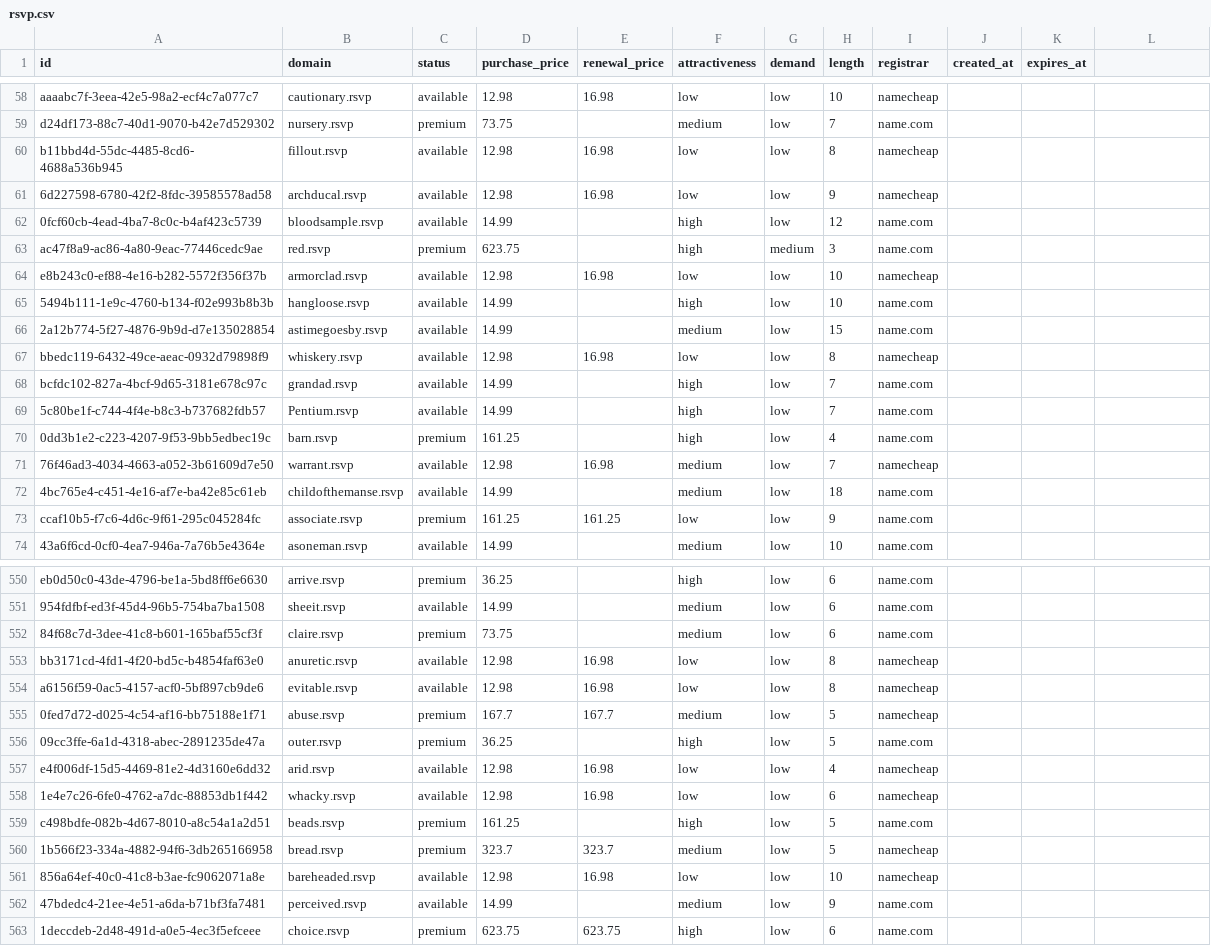
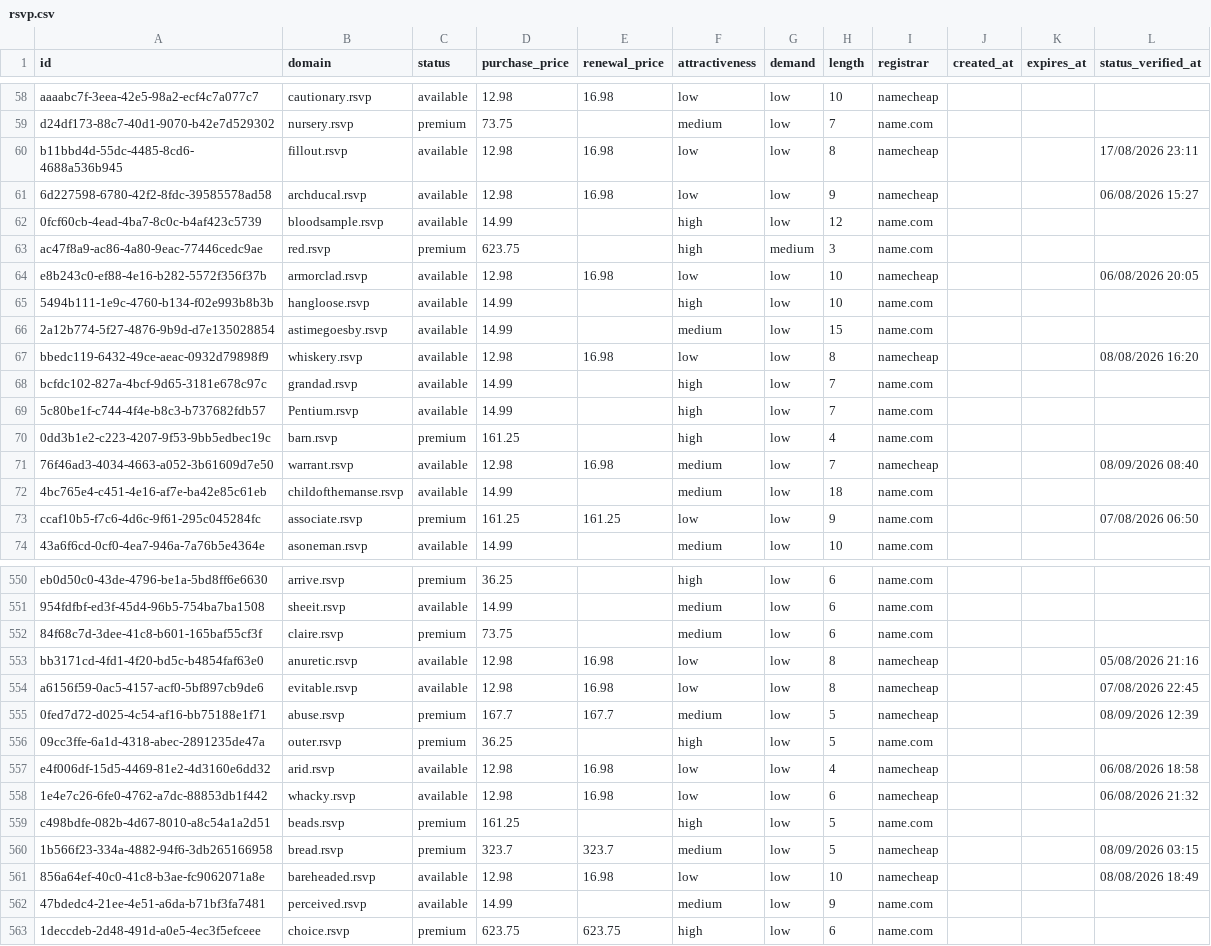
Before and after one commit to UniqueDomains/rsvp-oneword-domains, a CSV file: rsvp.csv, drawn as a sheet; only a part is shown, gaps mark what is left out; the diff covers the shown part only.

```diff
--- a/rsvp.csv
+++ b/rsvp.csv
@@ -1 +1 @@
-id,domain,status,purchase_price,renewal_price,attractiveness,demand,length,registrar,created_at,expires_at
+id,domain,status,purchase_price,renewal_price,attractiveness,demand,length,registrar,created_at,expires_at,status_verified_at
@@ -60,2 +60,2 @@ d24df173-88c7-40d1-9070-b42e7d529302,nursery.rsvp,premium,73.75,,medium,low,7,na
-b11bbd4d-55dc-4485-8cd6-4688a536b945,fillout.rsvp,available,12.98,16.98,low,low,8,namecheap,,
-6d227598-6780-42f2-8fdc-39585578ad58,archducal.rsvp,available,12.98,16.98,low,low,9,namecheap,,
+b11bbd4d-55dc-4485-8cd6-4688a536b945,fillout.rsvp,available,12.98,16.98,low,low,8,namecheap,,,17/08/2026 23:11
+6d227598-6780-42f2-8fdc-39585578ad58,archducal.rsvp,available,12.98,16.98,low,low,9,namecheap,,,06/08/2026 15:27
@@ -64 +64 @@ ac47f8a9-ac86-4a80-9eac-77446cedc9ae,red.rsvp,premium,623.75,,high,medium,3,name
-e8b243c0-ef88-4e16-b282-5572f356f37b,armorclad.rsvp,available,12.98,16.98,low,low,10,namecheap,,
+e8b243c0-ef88-4e16-b282-5572f356f37b,armorclad.rsvp,available,12.98,16.98,low,low,10,namecheap,,,06/08/2026 20:05
@@ -67 +67 @@ e8b243c0-ef88-4e16-b282-5572f356f37b,armorclad.rsvp,available,12.98,16.98,low,lo
-bbedc119-6432-49ce-aeac-0932d79898f9,whiskery.rsvp,available,12.98,16.98,low,low,8,namecheap,,
+bbedc119-6432-49ce-aeac-0932d79898f9,whiskery.rsvp,available,12.98,16.98,low,low,8,namecheap,,,08/08/2026 16:20
@@ -71 +71 @@ bcfdc102-827a-4bcf-9d65-3181e678c97c,grandad.rsvp,available,14.99,,high,low,7,na
-76f46ad3-4034-4663-a052-3b61609d7e50,warrant.rsvp,available,12.98,16.98,medium,low,7,namecheap,,
+76f46ad3-4034-4663-a052-3b61609d7e50,warrant.rsvp,available,12.98,16.98,medium,low,7,namecheap,,,08/09/2026 08:40
@@ -73 +73 @@ bcfdc102-827a-4bcf-9d65-3181e678c97c,grandad.rsvp,available,14.99,,high,low,7,na
-ccaf10b5-f7c6-4d6c-9f61-295c045284fc,associate.rsvp,premium,161.25,161.25,low,low,9,name.com,,
+ccaf10b5-f7c6-4d6c-9f61-295c045284fc,associate.rsvp,premium,161.25,161.25,low,low,9,name.com,,,07/08/2026 06:50
@@ -553,3 +553,3 @@ eb0d50c0-43de-4796-be1a-5bd8ff6e6630,arrive.rsvp,premium,36.25,,high,low,6,name.
-bb3171cd-4fd1-4f20-bd5c-b4854faf63e0,anuretic.rsvp,available,12.98,16.98,low,low,8,namecheap,,
-a6156f59-0ac5-4157-acf0-5bf897cb9de6,evitable.rsvp,available,12.98,16.98,low,low,8,namecheap,,
-0fed7d72-d025-4c54-af16-bb75188e1f71,abuse.rsvp,premium,167.7,167.7,medium,low,5,namecheap,,
+bb3171cd-4fd1-4f20-bd5c-b4854faf63e0,anuretic.rsvp,available,12.98,16.98,low,low,8,namecheap,,,05/08/2026 21:16
+a6156f59-0ac5-4157-acf0-5bf897cb9de6,evitable.rsvp,available,12.98,16.98,low,low,8,namecheap,,,07/08/2026 22:45
+0fed7d72-d025-4c54-af16-bb75188e1f71,abuse.rsvp,premium,167.7,167.7,medium,low,5,namecheap,,,08/09/2026 12:39
@@ -557,2 +557,2 @@ a6156f59-0ac5-4157-acf0-5bf897cb9de6,evitable.rsvp,available,12.98,16.98,low,low
-e4f006df-15d5-4469-81e2-4d3160e6dd32,arid.rsvp,available,12.98,16.98,low,low,4,namecheap,,
-1e4e7c26-6fe0-4762-a7dc-88853db1f442,whacky.rsvp,available,12.98,16.98,low,low,6,namecheap,,
+e4f006df-15d5-4469-81e2-4d3160e6dd32,arid.rsvp,available,12.98,16.98,low,low,4,namecheap,,,06/08/2026 18:58
+1e4e7c26-6fe0-4762-a7dc-88853db1f442,whacky.rsvp,available,12.98,16.98,low,low,6,namecheap,,,06/08/2026 21:32
@@ -560,2 +560,2 @@ c498bdfe-082b-4d67-8010-a8c54a1a2d51,beads.rsvp,premium,161.25,,high,low,5,name.
-1b566f23-334a-4882-94f6-3db265166958,bread.rsvp,premium,323.7,323.7,medium,low,5,namecheap,,
-856a64ef-40c0-41c8-b3ae-fc9062071a8e,bareheaded.rsvp,available,12.98,16.98,low,low,10,namecheap,,
+1b566f23-334a-4882-94f6-3db265166958,bread.rsvp,premium,323.7,323.7,medium,low,5,namecheap,,,08/09/2026 03:15
+856a64ef-40c0-41c8-b3ae-fc9062071a8e,bareheaded.rsvp,available,12.98,16.98,low,low,10,namecheap,,,08/08/2026 18:49
```
Also changed, not shown: 142 edited cells elsewhere in this file, 6 other files.
